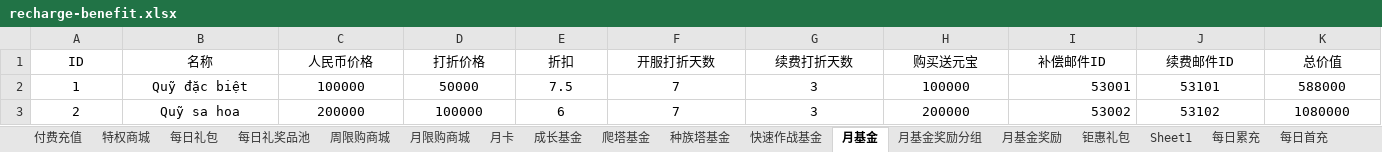
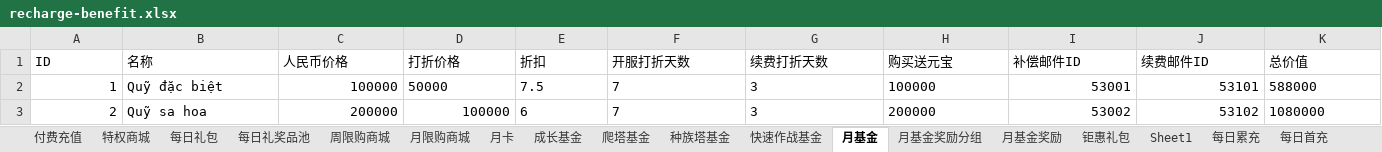
Before and after one commit to rickymta/op-h5, an Excel workbook: server/excel/release/recharge-benefit.xlsx, sheet 月基金, drawn as a sheet; only a part is shown; values as stored, in another font and other column widths than the file's, no borders; conditional formats not drawn; the diff covers the shown part only; the diff names each change by its address in the sheet, - before the commit and + after, or states it on an @@ line.

```diff
--- a/server/excel/release/recharge-benefit.xlsx (sheet 月基金)
+++ b/server/excel/release/recharge-benefit.xlsx (sheet 月基金)
-A1:K1 alignment: center
+A1:K1 alignment: left
-A2:A3 alignment: center
+A2:A3 alignment: right
-B2:B3 alignment: center
+B2:B3 alignment: left
-C2 alignment: center
+C2 alignment: right
-D2:H2 alignment: center
+D2:H2 alignment: left
-J2:J3 alignment: center
+J2:J3 alignment: right
-K2:K3 alignment: center
+K2:K3 alignment: left
-C3:D3 alignment: center
+C3:D3 alignment: right
-E3:H3 alignment: center
+E3:H3 alignment: left
```
Also changed, not shown: cell formats elsewhere in this sheet, sheet 钜惠礼包, sheet 月基金奖励, sheet 种族塔基金, sheet 付费充值, sheet 特权商城, sheet 每日首充, 10 more sheets, formulas that keep their value, server/excel/release/quest.xlsx, 2 other files.
